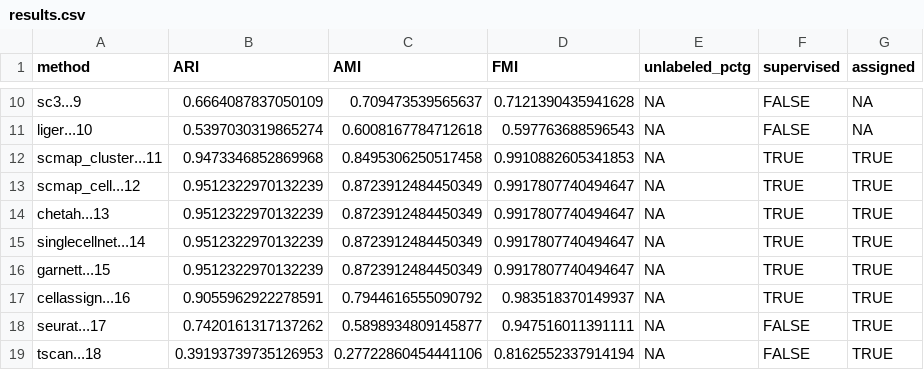
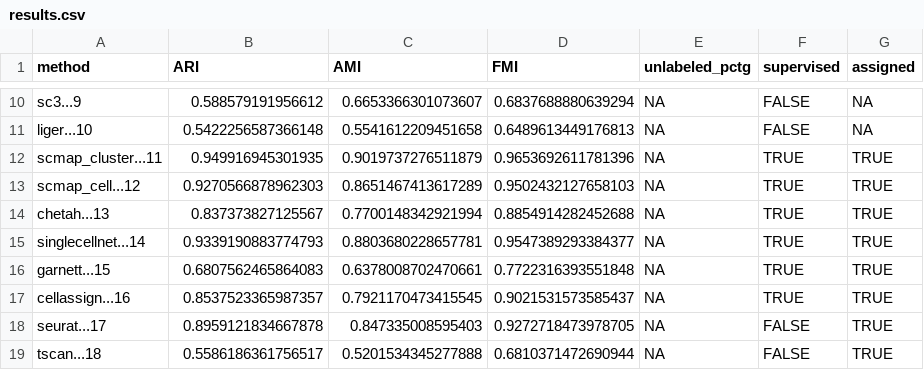
Before and after one commit to xsun28/scRNAIdent, a CSV file: results/simple_accuracy/GSE96583_8_Ctrl_Pats/results.csv, drawn as a sheet; only a part is shown, gaps mark what is left out; the diff covers the shown part only; the diff names each change by its address in the sheet, - before the commit and + after, or states it on an @@ line.

```diff
--- a/results/simple_accuracy/GSE96583_8_Ctrl_Pats/results.csv
+++ b/results/simple_accuracy/GSE96583_8_Ctrl_Pats/results.csv
-B10 (ARI): 0.6664087837050109
+B10 (ARI): 0.588579191956612
-C10 (AMI): 0.709473539565637
+C10 (AMI): 0.6653366301073607
-D10 (FMI): 0.7121390435941628
+D10 (FMI): 0.6837688880639294
-B11 (ARI): 0.5397030319865274
+B11 (ARI): 0.5422256587366148
-C11 (AMI): 0.6008167784712618
+C11 (AMI): 0.5541612209451658
-D11 (FMI): 0.597763688596543
+D11 (FMI): 0.6489613449176813
-B12 (ARI): 0.9473346852869968
+B12 (ARI): 0.949916945301935
-C12 (AMI): 0.8495306250517458
+C12 (AMI): 0.9019737276511879
-D12 (FMI): 0.9910882605341853
+D12 (FMI): 0.9653692611781396
-B13 (ARI): 0.9512322970132239
+B13 (ARI): 0.9270566878962303
-C13 (AMI): 0.8723912484450349
+C13 (AMI): 0.8651467413617289
-D13 (FMI): 0.9917807740494647
+D13 (FMI): 0.9502432127658103
-B14 (ARI): 0.9512322970132239
+B14 (ARI): 0.837373827125567
-C14 (AMI): 0.8723912484450349
+C14 (AMI): 0.7700148342921994
-D14 (FMI): 0.9917807740494647
+D14 (FMI): 0.8854914282452688
-B15 (ARI): 0.9512322970132239
+B15 (ARI): 0.9339190883774793
-C15 (AMI): 0.8723912484450349
+C15 (AMI): 0.8803680228657781
-D15 (FMI): 0.9917807740494647
+D15 (FMI): 0.9547389293384377
-B16 (ARI): 0.9512322970132239
+B16 (ARI): 0.6807562465864083
-C16 (AMI): 0.8723912484450349
+C16 (AMI): 0.6378008702470661
-D16 (FMI): 0.9917807740494647
+D16 (FMI): 0.7722316393551848
-B17 (ARI): 0.9055962922278591
+B17 (ARI): 0.8537523365987357
-C17 (AMI): 0.7944616555090792
+C17 (AMI): 0.7921170473415545
-D17 (FMI): 0.983518370149937
+D17 (FMI): 0.9021531573585437
-B18 (ARI): 0.7420161317137262
+B18 (ARI): 0.8959121834667878
-C18 (AMI): 0.5898934809145877
+C18 (AMI): 0.847335008595403
-D18 (FMI): 0.947516011391111
+D18 (FMI): 0.9272718473978705
-B19 (ARI): 0.39193739735126953
+B19 (ARI): 0.5586186361756517
-C19 (AMI): 0.27722860454441106
+C19 (AMI): 0.5201534345277888
-D19 (FMI): 0.8162552337914194
+D19 (FMI): 0.6810371472690944
```
Also changed, not shown: 66 edited cells elsewhere in this file, results/simple_accuracy/GSE96583_8_Stim_Pats/results.csv, results/simple_accuracy/GSE96583_batch1_3_samples/results.csv, 48 other files.
